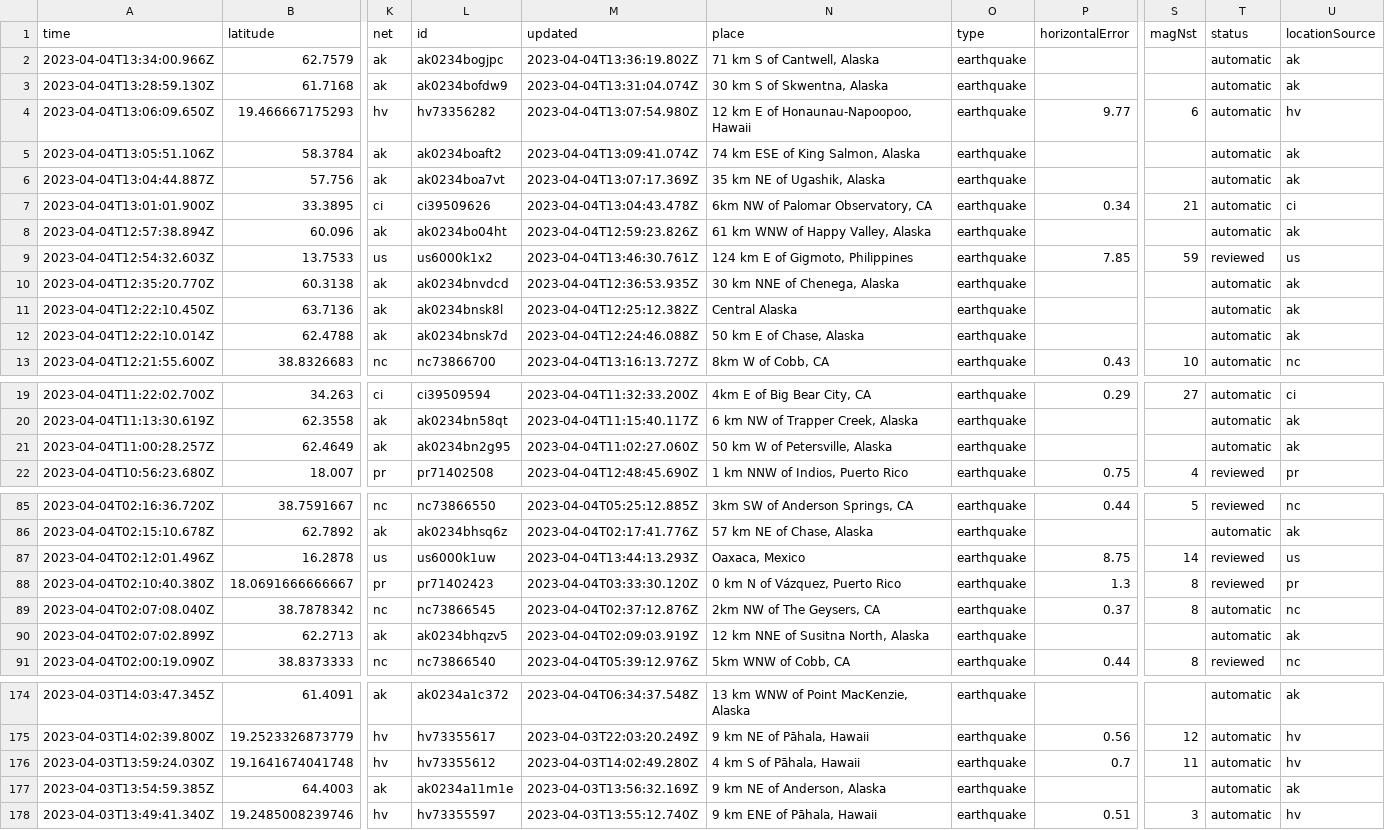
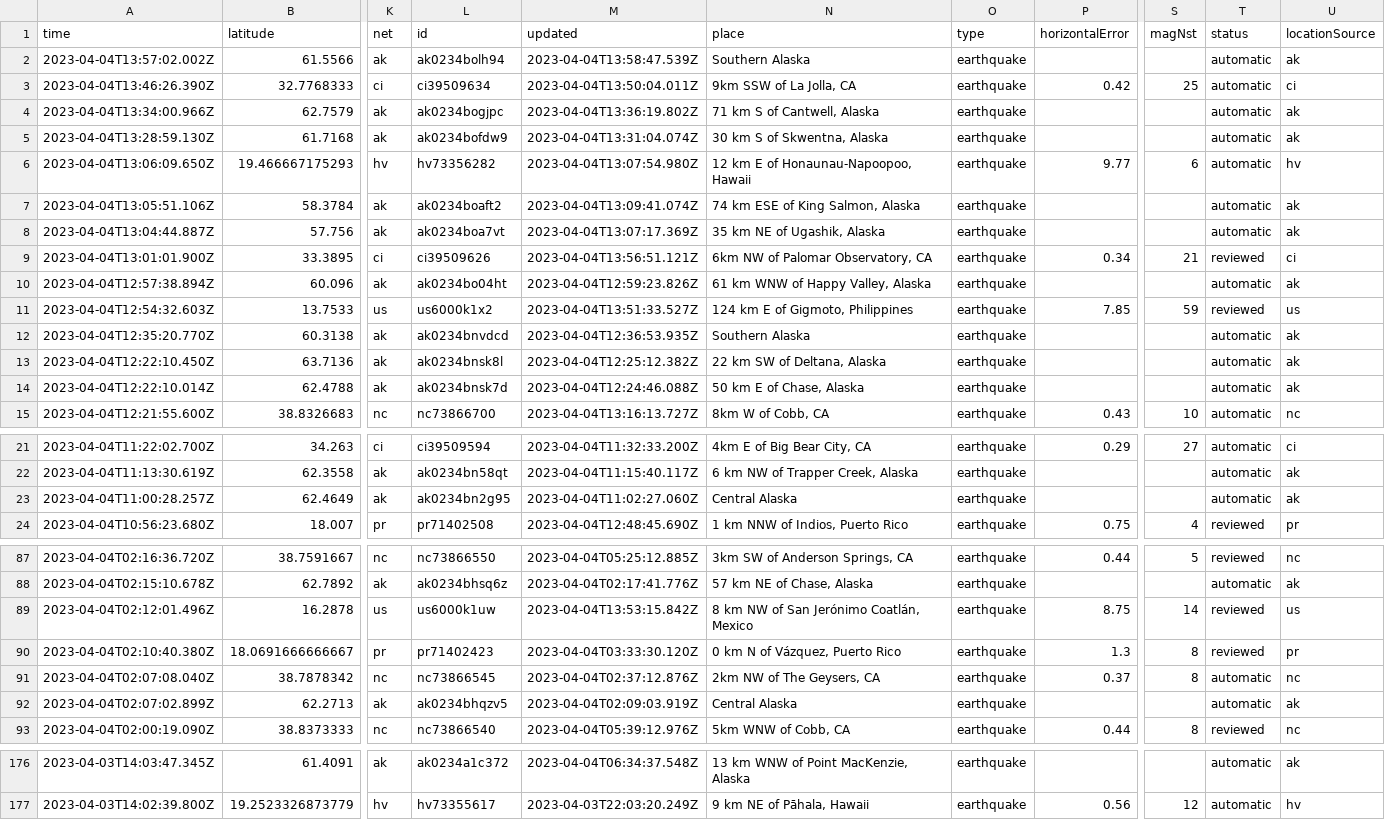
Before and after one commit to katielicari/nicar22-github-action, a CSV file: usgs_current.csv, drawn as a sheet; only a part is shown, gaps mark what is left out; removed rows and columns are numbered as before the commit, all else as after; rows hold the shown columns only; the diff covers the shown part only; the diff names each change by its address in the sheet, - before the commit and + after, or states it on an @@ line.

```diff
--- a/usgs_current.csv
+++ b/usgs_current.csv
+row 2: 2023-04-04T13:57:02.002Z | 61.5566 | ak | ak0234bolh94 | 2023-04-04T13:58:47.539Z | Southern Alaska | earthquake |  |  | automatic | ak
+row 3: 2023-04-04T13:46:26.390Z | 32.7768333 | ci | ci39509634 | 2023-04-04T13:50:04.011Z | 9km SSW of La Jolla, CA | earthquake | 0.42 | 25 | automatic | ci
-M9 (updated): 2023-04-04T13:04:43.478Z
+M9 (updated): 2023-04-04T13:56:51.121Z
-T9 (status): automatic
+T9 (status): reviewed
-M11 (updated): 2023-04-04T13:46:30.761Z
+M11 (updated): 2023-04-04T13:51:33.527Z
-N12 (place): 30 km NNE of Chenega, Alaska
+N12 (place): Southern Alaska
-N13 (place): Central Alaska
+N13 (place): 22 km SW of Deltana, Alaska
-N23 (place): 50 km W of Petersville, Alaska
+N23 (place): Central Alaska
-M89 (updated): 2023-04-04T13:44:13.293Z
+M89 (updated): 2023-04-04T13:53:15.842Z
-N89 (place): Oaxaca, Mexico
+N89 (place): 8 km NW of San Jerónimo Coatlán, Mexico
-N92 (place): 12 km NNE of Susitna North, Alaska
+N92 (place): Central Alaska
-row 176: 2023-04-03T13:59:24.030Z | 19.1641674041748 | hv | hv73355612 | 2023-04-03T14:02:49.280Z | 4 km S of Pāhala, Hawaii | earthquake | 0.7 | 11 | automatic | hv
-row 177: 2023-04-03T13:54:59.385Z | 64.4003 | ak | ak0234a11m1e | 2023-04-03T13:56:32.169Z | 9 km NE of Anderson, Alaska | earthquake |  |  | automatic | ak
-row 178: 2023-04-03T13:49:41.340Z | 19.2485008239746 | hv | hv73355597 | 2023-04-03T13:55:12.740Z | 9 km ENE of Pāhala, Hawaii | earthquake | 0.51 | 3 | automatic | hv
```
Also changed, not shown: 4 edited cells elsewhere in this file.
